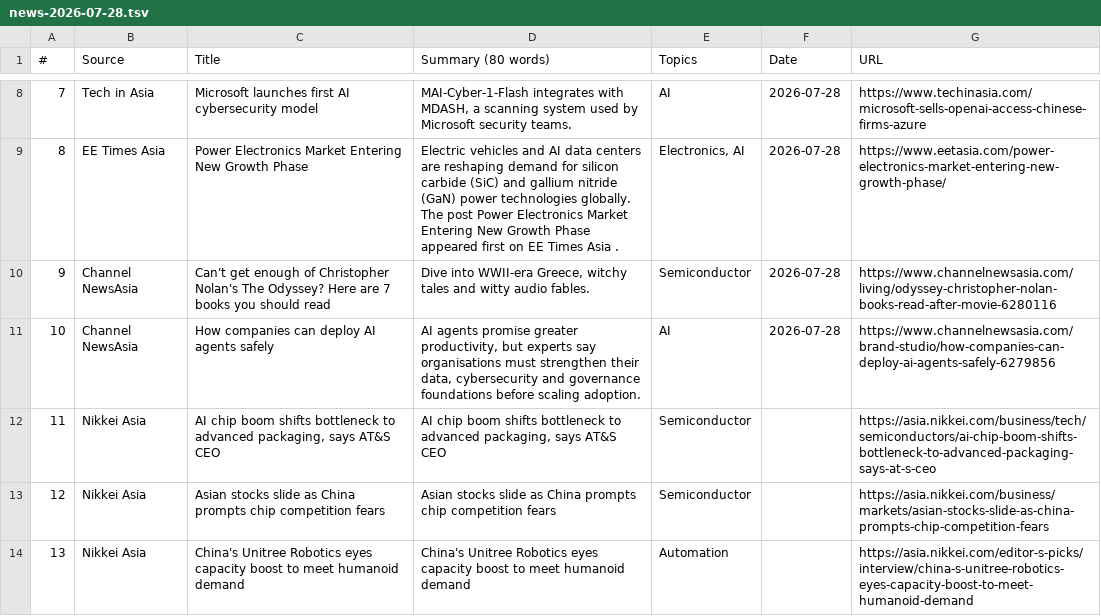
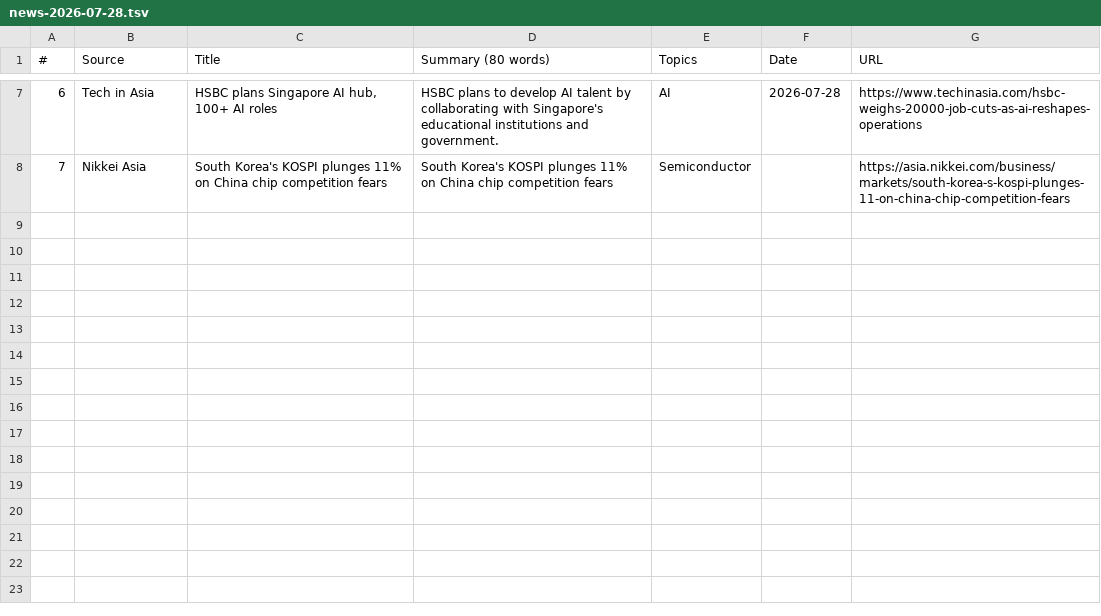
Before and after one commit to asiatechfeed/Asia-Tech-Feed, a TSV file: assets/data/news-2026-07-28.tsv, drawn as a sheet; only a part is shown, gaps mark what is left out; removed rows and columns are numbered as before the commit, all else as after; the diff covers the shown part only; the diff names each change by its address in the sheet, - before the commit and + after, or states it on an @@ line.

Commit message:
🚀 Deploy digest 2026-07-28 (7 articles) 6a6ab89aa38561795bb8407413084de7fdf084b2

```diff
--- a/assets/data/news-2026-07-28.tsv
+++ b/assets/data/news-2026-07-28.tsv
@@ column A (#) renumbered between rows 2 and 8 @@
-C7 (Title): Microsoft launches first AI cybersecurity model
+C7 (Title): HSBC plans Singapore AI hub, 100+ AI roles
-D7 (Summary (80 words)): MAI-Cyber-1-Flash integrates with MDASH, a scanning system used by Microsoft security teams.
+D7 (Summary (80 words)): HSBC plans to develop AI talent by collaborating with Singapore's educational institutions and government.
-G7 (URL): https://www.techinasia.com/microsoft-sells-openai-access-chinese-firms-azure
+G7 (URL): https://www.techinasia.com/hsbc-weighs-20000-job-cuts-as-ai-reshapes-operations
-row 9: 8 | EE Times Asia | Power Electronics Market Entering New Growth Phase | Electric vehicles and AI data centers are reshaping demand for silicon carbide (SiC) and gallium nitride (GaN) power technologies globally. The post Power Electronics Market Entering New Growth Phase appeared first on EE Times Asia . | Electronics, AI | 2026-07-28 | https://www.eetasia.com/power-electronics-market-entering-new-growth-phase/
-row 10: 9 | Channel NewsAsia | Can't get enough of Christopher Nolan's The Odyssey? Here are 7 books you should read | Dive into WWII-era Greece, witchy tales and witty audio fables. | Semiconductor | 2026-07-28 | https://www.channelnewsasia.com/living/odyssey-christopher-nolan-books-read-after-movie-6280116
-row 11: 10 | Channel NewsAsia | How companies can deploy AI agents safely | AI agents promise greater productivity, but experts say organisations must strengthen their data, cybersecurity and governance foundations before scaling adoption. | AI | 2026-07-28 | https://www.channelnewsasia.com/brand-studio/how-companies-can-deploy-ai-agents-safely-6279856
-row 12: 11 | Nikkei Asia | AI chip boom shifts bottleneck to advanced packaging, says AT&S CEO | AI chip boom shifts bottleneck to advanced packaging, says AT&S CEO | Semiconductor |  | https://asia.nikkei.com/business/tech/semiconductors/ai-chip-boom-shifts-bottleneck-to-advanced-packaging-says-at-s-ceo
-C8 (Title): Asian stocks slide as China prompts chip competition…
+C8 (Title): South Korea's KOSPI plunges 11% on China chip competition…
-D8 (Summary (80 words)): Asian stocks slide as China prompts chip competition…
+D8 (Summary (80 words)): South Korea's KOSPI plunges 11% on China chip competition…
-G8 (URL): https://asia.nikkei.com/business/markets/asian-stocks-slide-as-china-prompts-chip-competition-fears
+G8 (URL): https://asia.nikkei.com/business/markets/south-korea-s-kospi-plunges-11-on-china-chip-competition-fears
-row 14: 13 | Nikkei Asia | China's Unitree Robotics eyes capacity boost to meet humanoid demand | China's Unitree Robotics eyes capacity boost to meet humanoid demand | Automation |  | https://asia.nikkei.com/editor-s-picks/interview/china-s-unitree-robotics-eyes-capacity-boost-to-meet-humanoid-demand
```
Also changed, not shown: 1 added row, 2 removed rows and 15 edited cells elsewhere in this file, 11 other files.
